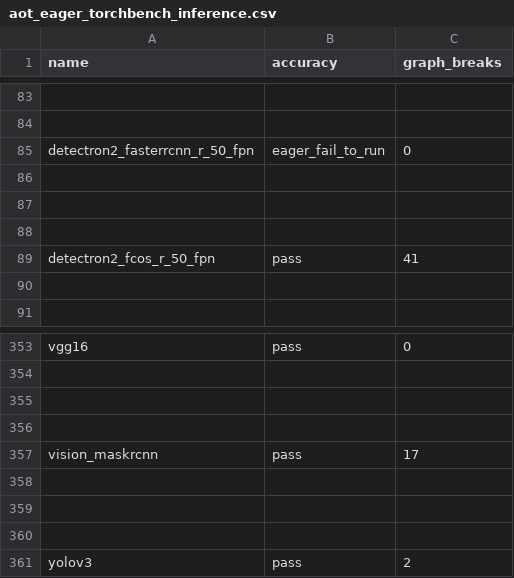
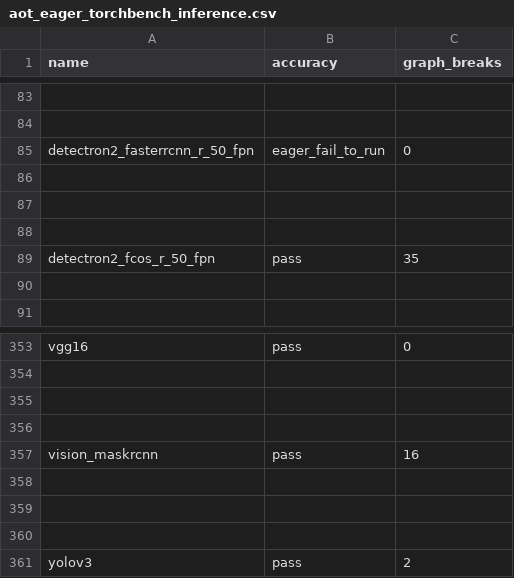
Before and after one commit to AaronWang04/pytorch, a CSV file: benchmarks/dynamo/ci_expected_accuracy/aot_eager_torchbench_inference.csv, drawn as a sheet; only a part is shown, gaps mark what is left out.

Commit message:
[dynamo] Extend LazyVariableTracker to tuples (#117426)
Pull Request resolved: https://github.com/pytorch/pytorch/pull/117426
Approved by: https://github.com/lezcano, https://github.com/jansel

```diff
--- a/benchmarks/dynamo/ci_expected_accuracy/aot_eager_torchbench_inference.csv
+++ b/benchmarks/dynamo/ci_expected_accuracy/aot_eager_torchbench_inference.csv
@@ -88,3 +88,3 @@ detectron2_fasterrcnn_r_50_fpn,eager_fail_to_run,0
 
-detectron2_fcos_r_50_fpn,pass,41
+detectron2_fcos_r_50_fpn,pass,35
 
@@ -356,3 +356,3 @@ vgg16,pass,0
 
-vision_maskrcnn,pass,17
+vision_maskrcnn,pass,16
 
```
Also changed, not shown: benchmarks/dynamo/ci_expected_accuracy/aot_eager_torchbench_training.csv, benchmarks/dynamo/ci_expected_accuracy/cpu_inductor_torchbench_inference.csv, 16 other files.
